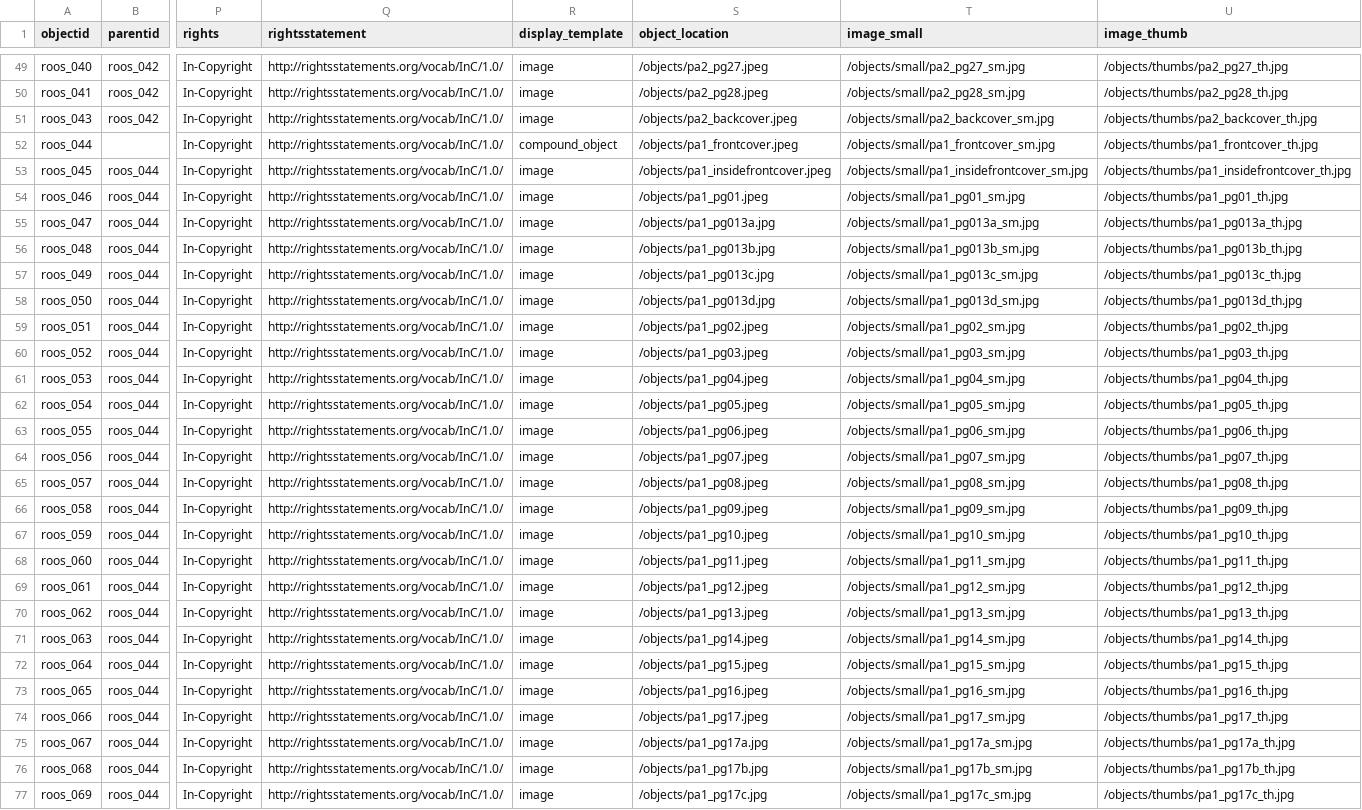
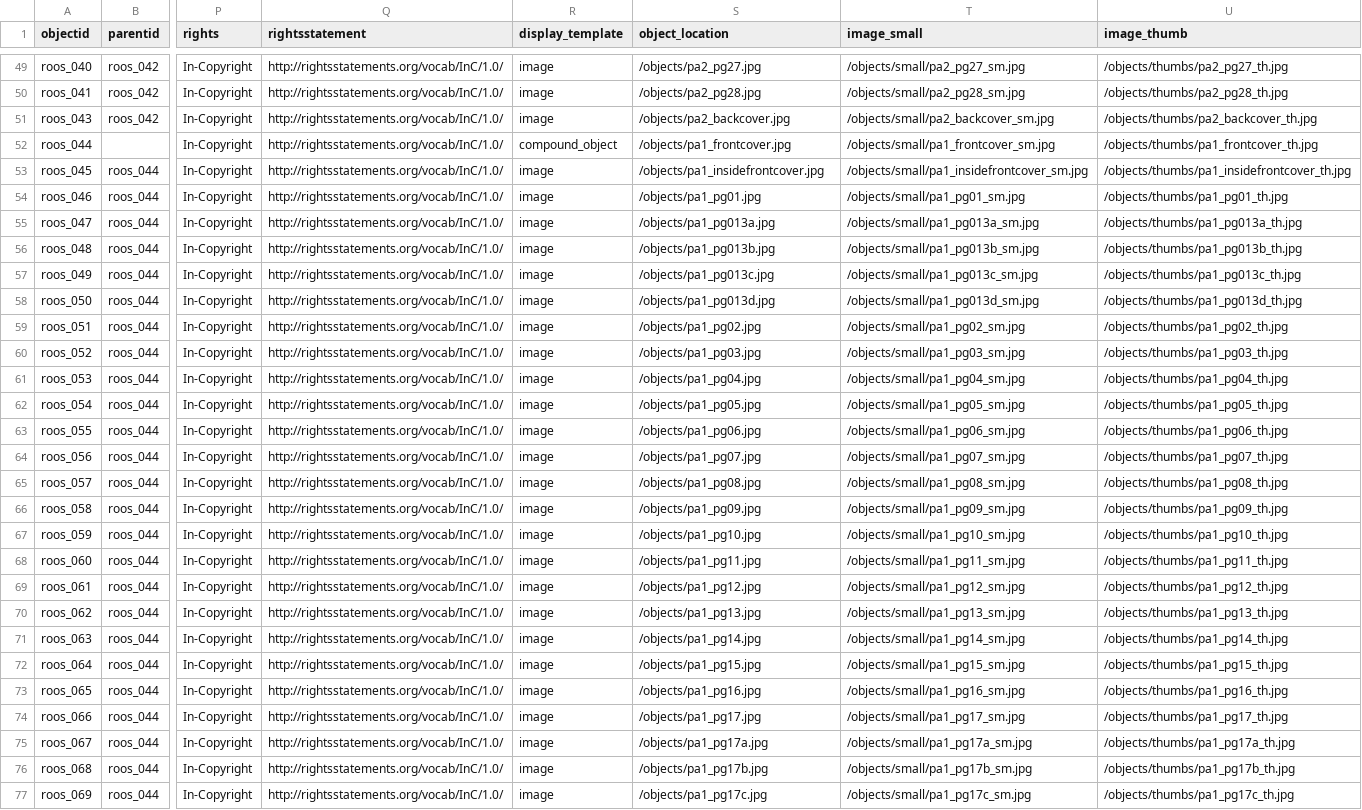
Before and after one commit to ojeblik/whileyouwerehere_draft, a CSV file: _data/wywh-metadata.csv, drawn as a sheet; only a part is shown, gaps mark what is left out; the diff covers the shown part only; the diff names each change by its address in the sheet, - before the commit and + after, or states it on an @@ line.

```diff
--- a/_data/wywh-metadata.csv
+++ b/_data/wywh-metadata.csv
-S49 (object_location): /objects/pa2_pg27.jpeg
+S49 (object_location): /objects/pa2_pg27.jpg
-S50 (object_location): /objects/pa2_pg28.jpeg
+S50 (object_location): /objects/pa2_pg28.jpg
-S51 (object_location): /objects/pa2_backcover.jpeg
+S51 (object_location): /objects/pa2_backcover.jpg
-S52 (object_location): /objects/pa1_frontcover.jpeg
+S52 (object_location): /objects/pa1_frontcover.jpg
-S53 (object_location): /objects/pa1_insidefrontcover.jpeg
+S53 (object_location): /objects/pa1_insidefrontcover.jpg
-S54 (object_location): /objects/pa1_pg01.jpeg
+S54 (object_location): /objects/pa1_pg01.jpg
-S59 (object_location): /objects/pa1_pg02.jpeg
+S59 (object_location): /objects/pa1_pg02.jpg
-S60 (object_location): /objects/pa1_pg03.jpeg
+S60 (object_location): /objects/pa1_pg03.jpg
-S61 (object_location): /objects/pa1_pg04.jpeg
+S61 (object_location): /objects/pa1_pg04.jpg
-S62 (object_location): /objects/pa1_pg05.jpeg
+S62 (object_location): /objects/pa1_pg05.jpg
-S63 (object_location): /objects/pa1_pg06.jpeg
+S63 (object_location): /objects/pa1_pg06.jpg
-S64 (object_location): /objects/pa1_pg07.jpeg
+S64 (object_location): /objects/pa1_pg07.jpg
-S65 (object_location): /objects/pa1_pg08.jpeg
+S65 (object_location): /objects/pa1_pg08.jpg
-S66 (object_location): /objects/pa1_pg09.jpeg
+S66 (object_location): /objects/pa1_pg09.jpg
-S67 (object_location): /objects/pa1_pg10.jpeg
+S67 (object_location): /objects/pa1_pg10.jpg
-S68 (object_location): /objects/pa1_pg11.jpeg
+S68 (object_location): /objects/pa1_pg11.jpg
-S69 (object_location): /objects/pa1_pg12.jpeg
+S69 (object_location): /objects/pa1_pg12.jpg
-S70 (object_location): /objects/pa1_pg13.jpeg
+S70 (object_location): /objects/pa1_pg13.jpg
-S71 (object_location): /objects/pa1_pg14.jpeg
+S71 (object_location): /objects/pa1_pg14.jpg
-S72 (object_location): /objects/pa1_pg15.jpeg
+S72 (object_location): /objects/pa1_pg15.jpg
-S73 (object_location): /objects/pa1_pg16.jpeg
+S73 (object_location): /objects/pa1_pg16.jpg
-S74 (object_location): /objects/pa1_pg17.jpeg
+S74 (object_location): /objects/pa1_pg17.jpg
```
Also changed, not shown: 86 edited cells elsewhere in this file.
